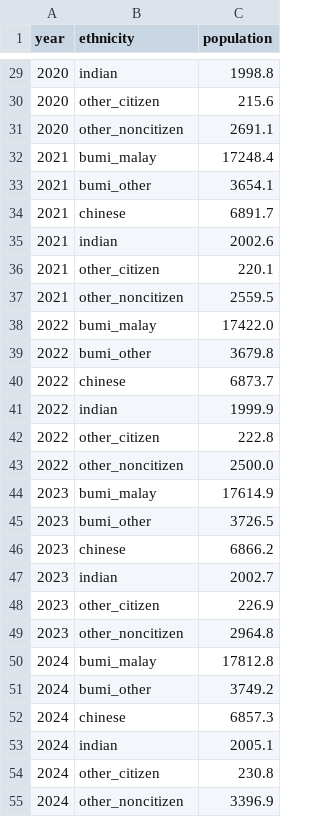
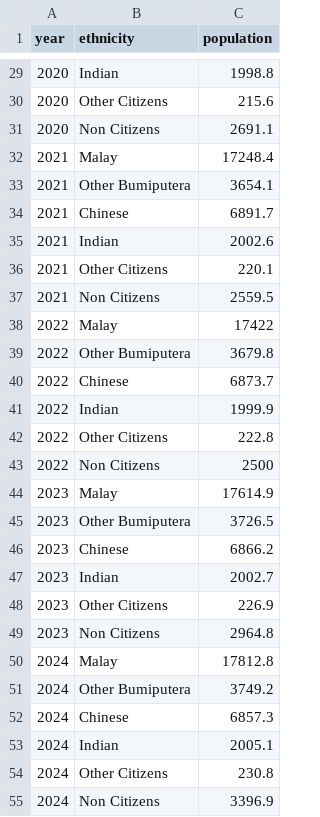
Before and after one commit to KYLoong/VegaLite_DV2, a CSV file: data/ethnicity_population_2016_2025.csv, drawn as a sheet; only a part is shown, gaps mark what is left out; the diff covers the shown part only.

```diff
--- a/data/ethnicity_population_2016_2025.csv
+++ b/data/ethnicity_population_2016_2025.csv
@@ -29,27 +29,27 @@ year,ethnicity,population
-2020,indian,1998.8
-2020,other_citizen,215.6
-2020,other_noncitizen,2691.1
-2021,bumi_malay,17248.4
-2021,bumi_other,3654.1
-2021,chinese,6891.7
-2021,indian,2002.6
-2021,other_citizen,220.1
-2021,other_noncitizen,2559.5
-2022,bumi_malay,17422.0
-2022,bumi_other,3679.8
-2022,chinese,6873.7
-2022,indian,1999.9
-2022,other_citizen,222.8
-2022,other_noncitizen,2500.0
-2023,bumi_malay,17614.9
-2023,bumi_other,3726.5
-2023,chinese,6866.2
-2023,indian,2002.7
-2023,other_citizen,226.9
-2023,other_noncitizen,2964.8
-2024,bumi_malay,17812.8
-2024,bumi_other,3749.2
-2024,chinese,6857.3
-2024,indian,2005.1
-2024,other_citizen,230.8
-2024,other_noncitizen,3396.9
+2020,Indian,1998.8
+2020,Other Citizens,215.6
+2020,Non Citizens,2691.1
+2021,Malay,17248.4
+2021,Other Bumiputera,3654.1
+2021,Chinese,6891.7
+2021,Indian,2002.6
+2021,Other Citizens,220.1
+2021,Non Citizens,2559.5
+2022,Malay,17422
+2022,Other Bumiputera,3679.8
+2022,Chinese,6873.7
+2022,Indian,1999.9
+2022,Other Citizens,222.8
+2022,Non Citizens,2500
+2023,Malay,17614.9
+2023,Other Bumiputera,3726.5
+2023,Chinese,6866.2
+2023,Indian,2002.7
+2023,Other Citizens,226.9
+2023,Non Citizens,2964.8
+2024,Malay,17812.8
+2024,Other Bumiputera,3749.2
+2024,Chinese,6857.3
+2024,Indian,2005.1
+2024,Other Citizens,230.8
+2024,Non Citizens,3396.9
```
Also changed, not shown: 3 added rows, 3 removed rows and 30 edited cells elsewhere in this file, 2 other files.
